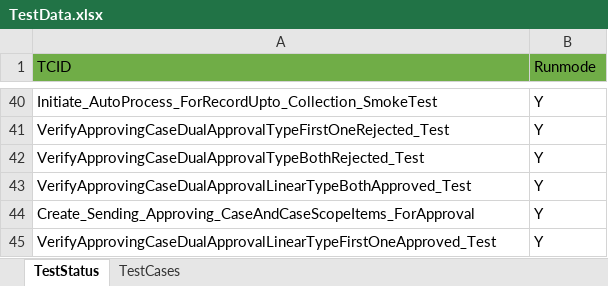
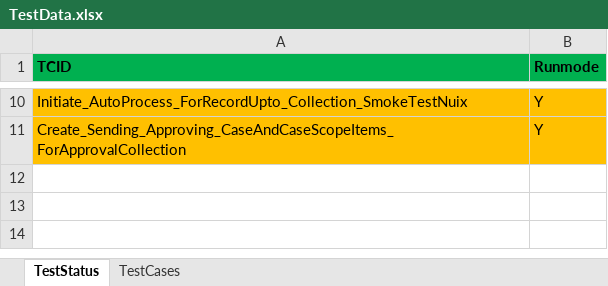
Before and after one commit to nmalegam1/RevealCentral_QAAutomation, an Excel workbook: TestData.xlsx, sheet TestStatus, drawn as a sheet; only a part is shown, gaps mark what is left out; values as stored, in another font and other column widths than the file's, no borders; removed rows and columns are numbered as before the commit, all else as after; the diff covers the shown part only; the diff names each change by its address in the sheet, - before the commit and + after, or states it on an @@ line.

Commit message:
Updated Smoke Suite

```diff
--- a/TestData.xlsx (sheet TestStatus)
+++ b/TestData.xlsx (sheet TestStatus)
@@ A1:B1 fill: #70AD47 → #00B050, bold: off → on @@
-A10 (TCID): Initiate_AutoProcess_ForRecordUpto_Collection_SmokeTest
+A10 (TCID): Initiate_AutoProcess_ForRecordUpto_Collection_SmokeTestNuix
-A10:B10 fill: none
+A10:B10 fill: #FFC000
-row 41: VerifyApprovingCaseDualApprovalTypeFirstOneRejected_Test | Y
-row 42: VerifyApprovingCaseDualApprovalTypeBothRejected_Test | Y
-row 43: VerifyApprovingCaseDualApprovalLinearTypeBothApproved_Test | Y
-A11 (TCID): Create_Sending_Approving_CaseAndCaseScopeItems_ForApproval
+A11 (TCID): Create_Sending_Approving_CaseAndCaseScopeItems_ForApprovalCollection
-A11:B11 fill: none
+A11:B11 fill: #FFC000
-row 45: VerifyApprovingCaseDualApprovalLinearTypeFirstOneApproved_Test | Y
```
Also changed, not shown: 4 added rows, 34 removed rows, 3 edited cells and cell formats elsewhere in this sheet, sheet TestCases, 35 other files.
